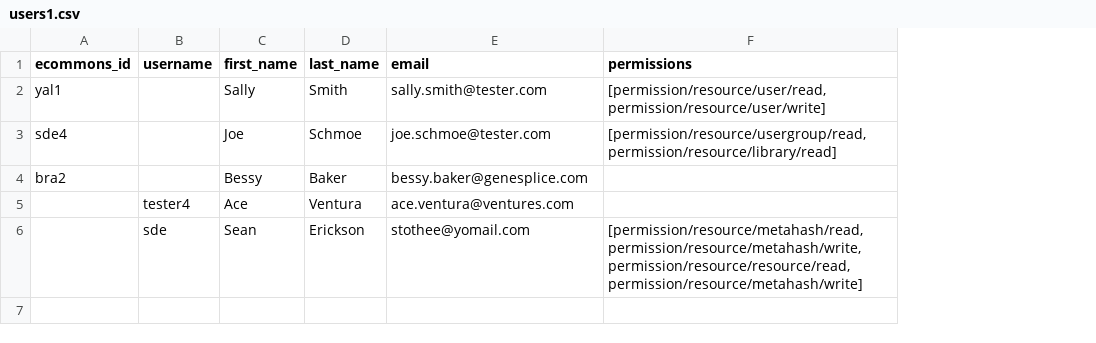
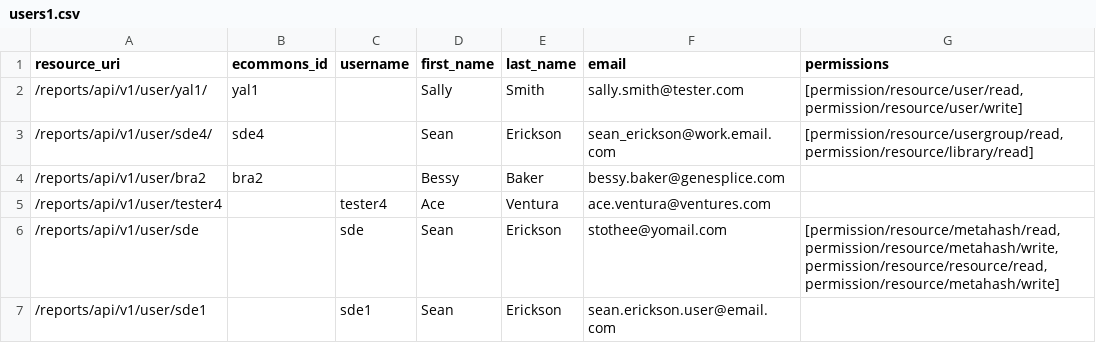
Before and after one commit to seanderickson/lims, a CSV file: reports/static/api_init/test_data/users1.csv, drawn as a sheet; addresses are those after the commit; the diff names each change by its address in the sheet, - before the commit and + after, or states it on an @@ line.

```diff
--- a/reports/static/api_init/test_data/users1.csv
+++ b/reports/static/api_init/test_data/users1.csv
+column A (resource_uri), rows 2-6: /reports/api/v1/user/yal1/ | /reports/api/v1/user/sde4/ | /reports/api/v1/user/bra2 | /reports/api/v1/user/tester4 | /reports/api/v1/user/sde
-D3 (first_name): Joe
+D3 (first_name): Sean
-E3 (last_name): Schmoe
+E3 (last_name): Erickson
-F3 (email): joe.schmoe@tester.com
+F3 (email): sean_erickson@work.email.com
-G6 (permissions): [permission/resource/metahash/read, permission/resource/metahash/write,permission/resource/resource/read,permission/resource/metahash/write]
+G6 (permissions): [permission/resource/metahash/read,permission/resource/metahash/write,permission/resource/resource/read,permission/resource/metahash/write]
+row 7: /reports/api/v1/user/sde1 |  | sde1 | Sean | Erickson | sean.erickson.user@email.com
```
Also changed, not shown: 4 other files.
